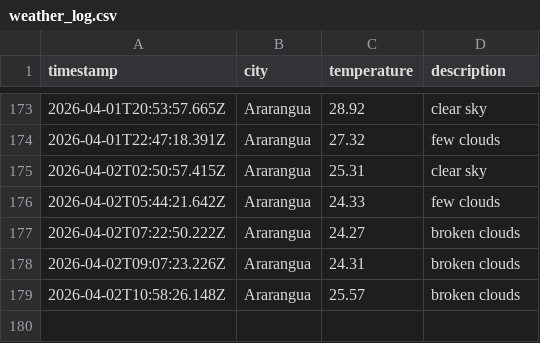
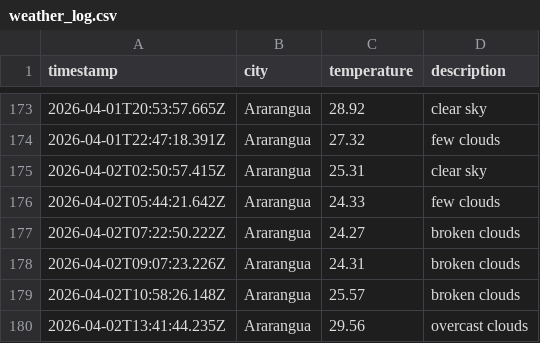
Before and after one commit to moniafavaro/weatherAppJS, a CSV file: data/weather_log.csv, drawn as a sheet; only a part is shown, gaps mark what is left out; the diff names each change by its address in the sheet, - before the commit and + after, or states it on an @@ line.

```diff
--- a/data/weather_log.csv
+++ b/data/weather_log.csv
+row 180: 2026-04-02T13:41:44.235Z | Ararangua | 29.56 | overcast clouds
```
Also changed, not shown: 1 other file.
